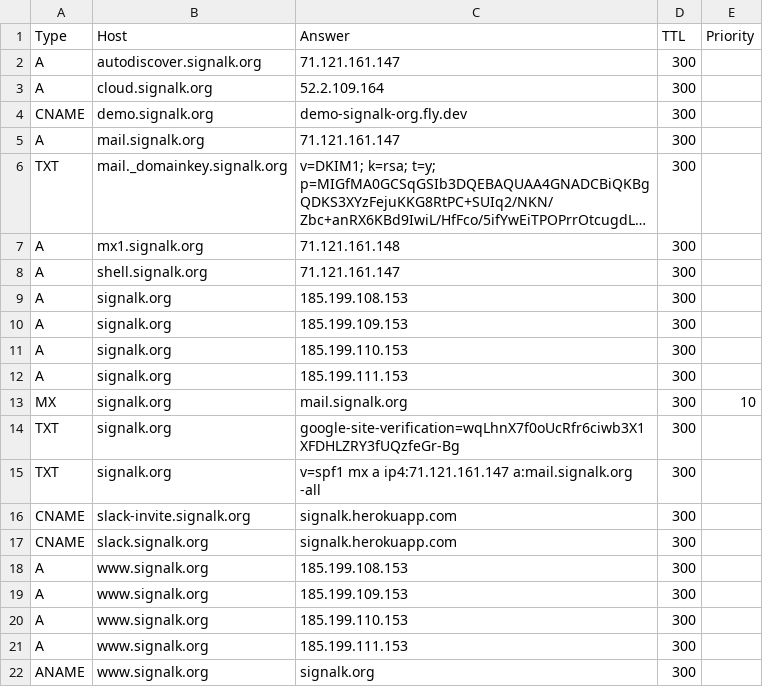
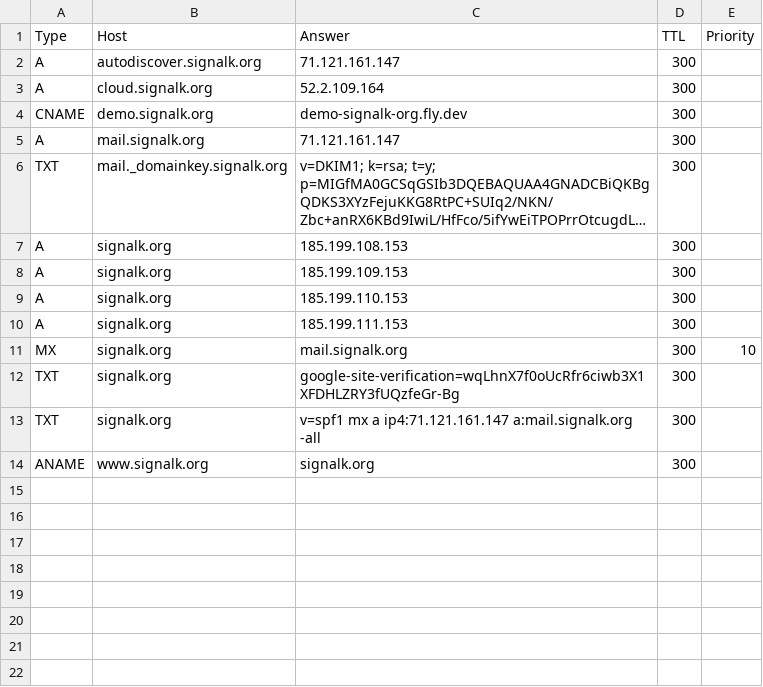
Before and after one commit to SignalK/dns, a CSV file: signalk.org_dns_records.csv, drawn as a sheet; long unchanged cells end in …; the diff names each change by its address in the sheet, - before the commit and + after, or states it on an @@ line.

Commit message:
Update dnsconfig.js
Remove obsolete DNS records and configure dnsconfig.js to match what is
defined for signalk.org currently.

Remove duplicate A records which were generated by NAME.com export
routine.

```diff
--- a/signalk.org_dns_records.csv
+++ b/signalk.org_dns_records.csv
-row 7: A | mx1.signalk.org | 71.121.161.148 | 300
-row 8: A | shell.signalk.org | 71.121.161.147 | 300
-row 16: CNAME | slack-invite.signalk.org | signalk.herokuapp.com | 300
-row 17: CNAME | slack.signalk.org | signalk.herokuapp.com | 300
-row 18: A | www.signalk.org | 185.199.108.153 | 300
-row 19: A | www.signalk.org | 185.199.109.153 | 300
-row 20: A | www.signalk.org | 185.199.110.153 | 300
-row 21: A | www.signalk.org | 185.199.111.153 | 300
```
Also changed, not shown: 1 other file.
